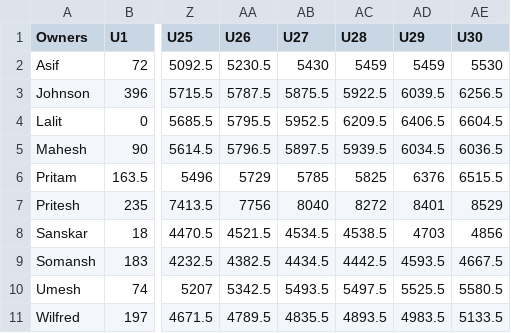
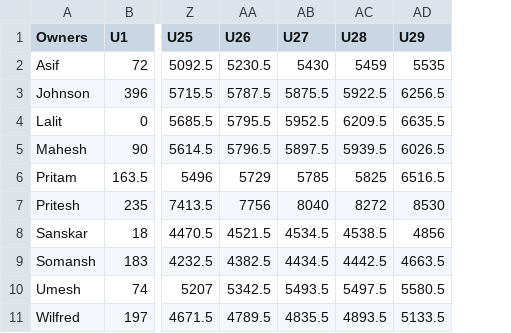
Before and after one commit to AsifCodeBank123/ipl-fantasy-dashboard, a CSV file: owners_performance_updates.csv, drawn as a sheet; only a part is shown, gaps mark what is left out; the diff names each change by its address in the sheet, - before the commit and + after, or states it on an @@ line.

```diff
--- a/owners_performance_updates.csv
+++ b/owners_performance_updates.csv
-column AE (U30), rows 2-11: 5530 | 6256.5 | 6604.5 | 6036.5 | 6515.5 | 8529 | 4856 | 4667.5 | 5580.5 | 5133.5
-AD2 (U29): 5459
+AD2 (U29): 5535
-AD3 (U29): 6039.5
+AD3 (U29): 6256.5
-AD4 (U29): 6406.5
+AD4 (U29): 6635.5
-AD5 (U29): 6034.5
+AD5 (U29): 6026.5
-AD6 (U29): 6376
+AD6 (U29): 6516.5
-AD7 (U29): 8401
+AD7 (U29): 8530
-AD8 (U29): 4703
+AD8 (U29): 4856
-AD9 (U29): 4593.5
+AD9 (U29): 4663.5
-AD10 (U29): 5525.5
+AD10 (U29): 5580.5
-AD11 (U29): 4983.5
+AD11 (U29): 5133.5
```
Also changed, not shown: points.csv.
